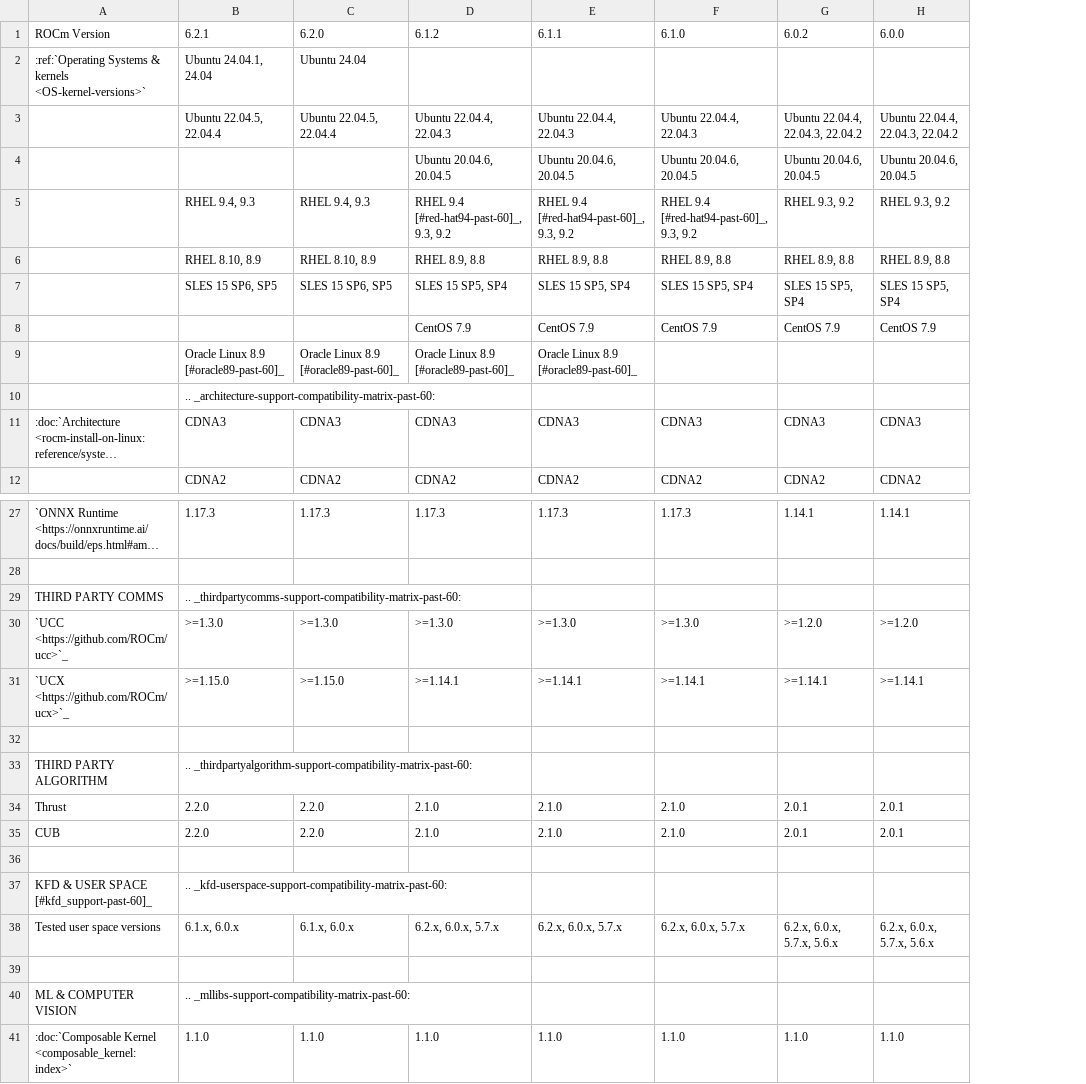
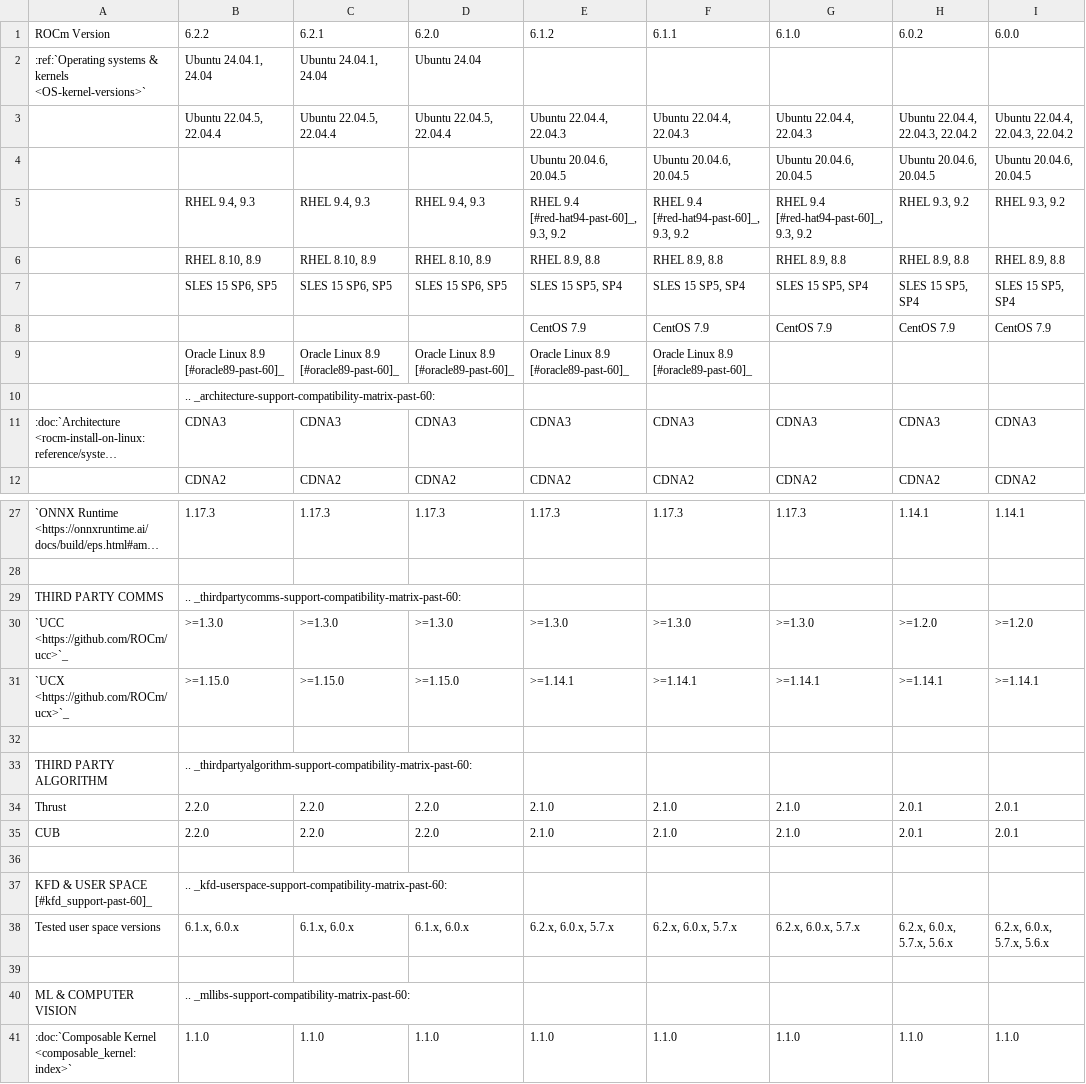
Before and after one commit to hanzoai/ROCm, a CSV file: docs/compatibility/compatibility-matrix-historical-6.0.csv, drawn as a sheet; only a part is shown, gaps mark what is left out; long unchanged cells end in …; addresses are those after the commit; the diff covers the shown part only; the diff names each change by its address in the sheet, - before the commit and + after, or states it on an @@ line.

Commit message:
Update compat matrix for ROCm 6.2.2 (#179)
* update current matrix for 6.2.2

* update history compat

* fix typo

* fixed missed 60201s

* fix missed rocm-6.2.1

* Add additional column to compatibility-matrix-historical-6.0, so it includes it correctly

Also, fixing a few 6.2.2 footnote references

* add oracle linux 8.9 under 6.2.2 in historical

* rm widths in historical table

* lowercase a letter

* Fix version numbers for 6.2.2

* Minor updates to historical matrix

* add ubuntu 24.04.1

* Docs: Add Ubuntu 24.04.1 (#3801)

* add ubuntu 24.04.1

* add 24.04.1 to bottom os section

* fix heading and template

* Update compatibility-matrix.rst for OpenMP version

* Update compatibility-matrix-historical-6.0.csv for OpenMP version

* rm ubuntu 24.04.1 from 6.2.0

* Update docs/compatibility/compatibility-matrix.rst

Co-authored-by: Young Hui - AMD <145490163+yhuiYH@users.noreply.github.com>

* rm duplicate ubuntu in historical

---------

Co-authored-by: Young Hui - AMD <145490163+yhuiYH@users.noreply.github.com>

* add overwritten ubuntu 24.04.1

* fix wrong versions and extra comma

---------

Co-authored-by: Young Hui - AMD <145490163+yhuiYH@users.noreply.github.com>

```diff
--- a/docs/compatibility/compatibility-matrix-historical-6.0.csv
+++ b/docs/compatibility/compatibility-matrix-historical-6.0.csv
+column B (6.2.2), rows 2-12: Ubuntu 24.04.1, 24.04 | Ubuntu 22.04.5, 22.04.4 |  | RHEL 9.4, 9.3 | RHEL 8.10, 8.9 | SLES 15 SP6, SP5 |  | Oracle Linux 8.9 [#oracle89-past-60]_ | .. _architecture-support-compatibility-matrix-past-60: | CDNA3 | CDNA2; rows 27-41: 1.17.3 |  | .. _thirdpartycomms-support-compatibility-matrix-past-60: | >=1.3.0 | >=1.15.0 |  | .. _thirdpartyalgorithm-support-compatibility-matrix-past-60: | 2.2.0 | 2.2.0 |  | .. _kfd-userspace-support-compatibility-matrix-past-60: | 6.1.x, 6.0.x |  | .. _mllibs-support-compatibility-matrix-past-60: | 1.1.0
-A2 (ROCm Version): :ref:`Operating Systems & kernels…
+A2 (ROCm Version): :ref:`Operating systems & kernels…
-C10 (6.2.1): .. _architecture-support-compatibility-matrix-past-60:
+C10 (6.2.1): (empty)
-C29 (6.2.1): .. _thirdpartycomms-support-compatibility-matrix-past-60:
+C29 (6.2.1): (empty)
-C33 (6.2.1): .. _thirdpartyalgorithm-support-compatibility-matrix-past-60:
+C33 (6.2.1): (empty)
-C37 (6.2.1): .. _kfd-userspace-support-compatibility-matrix-past-60:
+C37 (6.2.1): (empty)
-C40 (6.2.1): .. _mllibs-support-compatibility-matrix-past-60:
+C40 (6.2.1): (empty)
```
Also changed, not shown: 9 edited cells elsewhere in this file, 1 other file.
